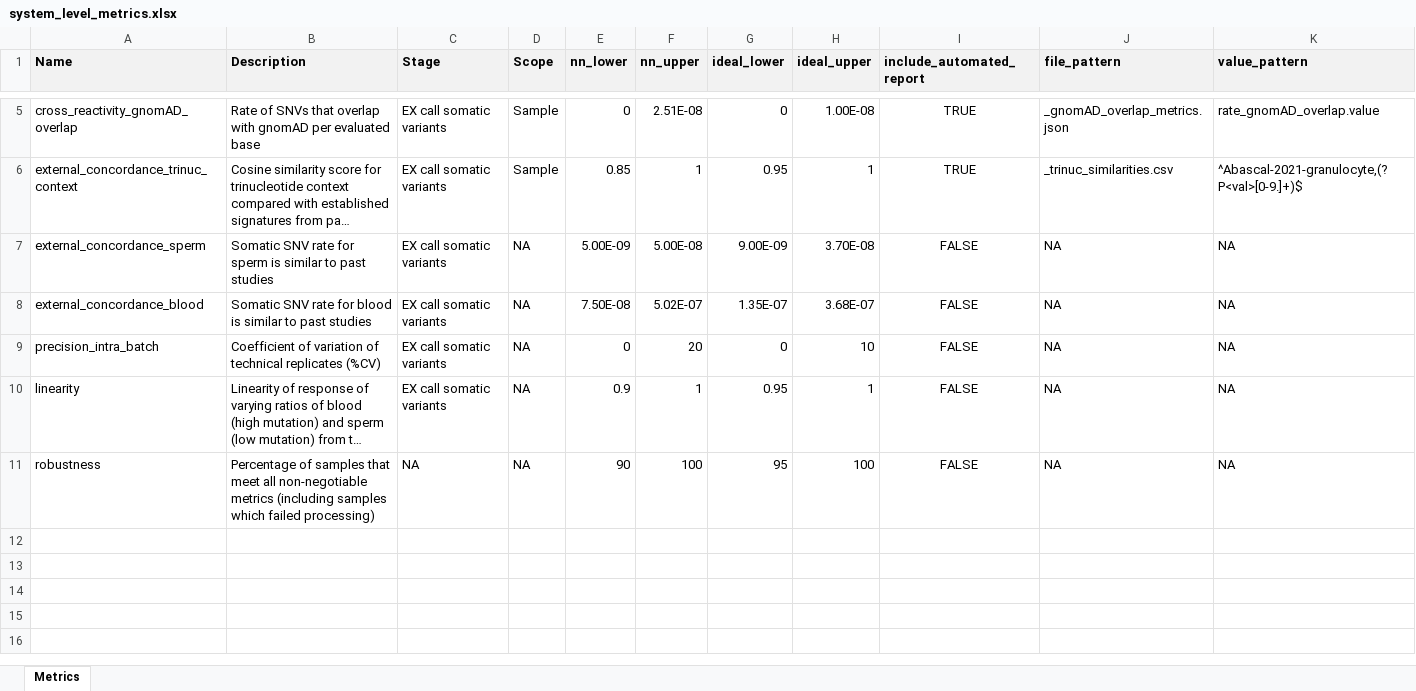
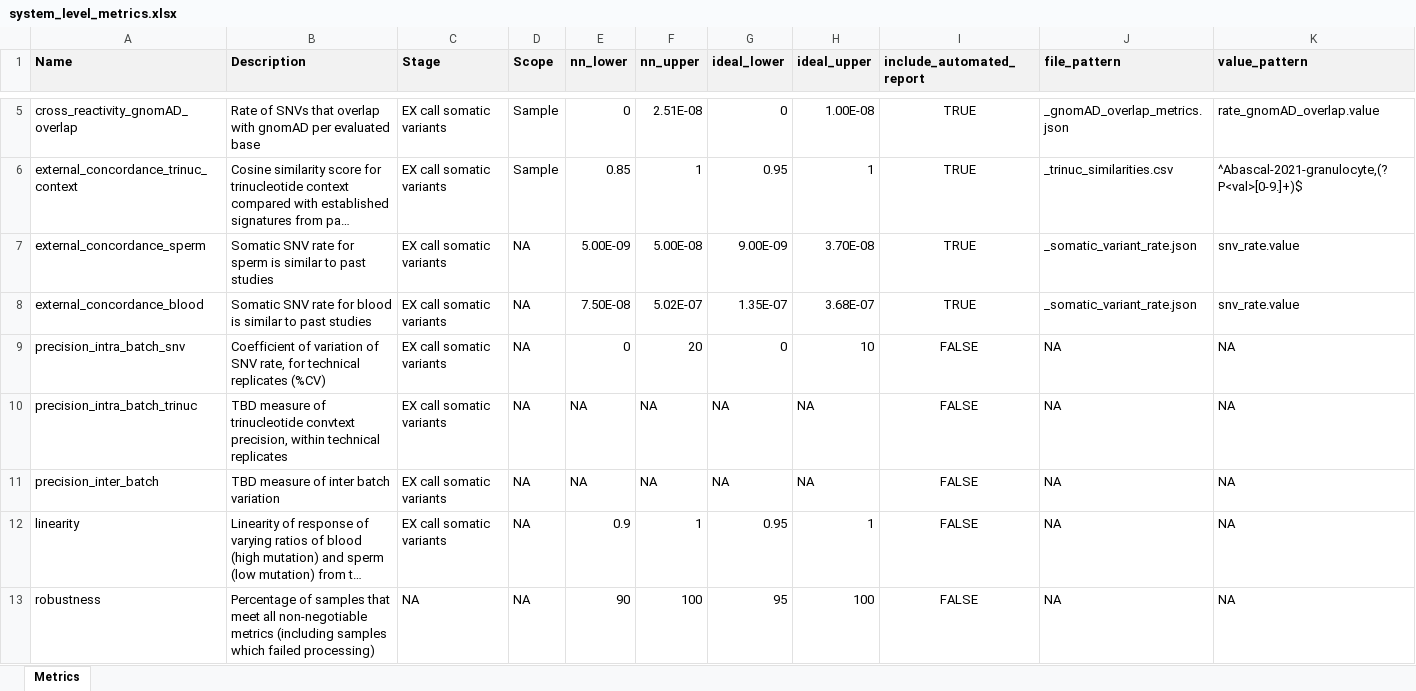
Before and after one commit to systematicmedicine/SomaticCODEC, an Excel workbook: config/system_level_metrics.xlsx, sheet Metrics, drawn as a sheet; only a part is shown, gaps mark what is left out; long unchanged cells end in …; values as stored, in another font and other column widths than the file's, no borders; the diff names each change by its address in the sheet, - before the commit and + after, or states it on an @@ line.

Commit message:
External concordance in SNV rate (blood and sperm) is now included in the automated system metrics report

```diff
--- a/config/system_level_metrics.xlsx (sheet Metrics)
+++ b/config/system_level_metrics.xlsx (sheet Metrics)
-I7:I8 (include_automated_report): FALSE
+I7:I8 (include_automated_report): TRUE
-J7:J8 (file_pattern): NA
+J7:J8 (file_pattern): _somatic_variant_rate.json
-K7:K8 (value_pattern): NA
+K7:K8 (value_pattern): snv_rate.value
-A9 (Name): precision_intra_batch
+A9 (Name): precision_intra_batch_snv
-B9 (Description): …variation of technical replicates…
+B9 (Description): …variation of SNV rate, for technical replicates…
+row 10: precision_intra_batch_trinuc | TBD measure of trinucleotide convtext precision, within technical replicates | EX call somatic variants | NA | NA | NA | NA | NA | FALSE | NA | NA
+row 11: precision_inter_batch | TBD measure of inter batch variation | EX call somatic variants | NA | NA | NA | NA | NA | FALSE | NA | NA
```
